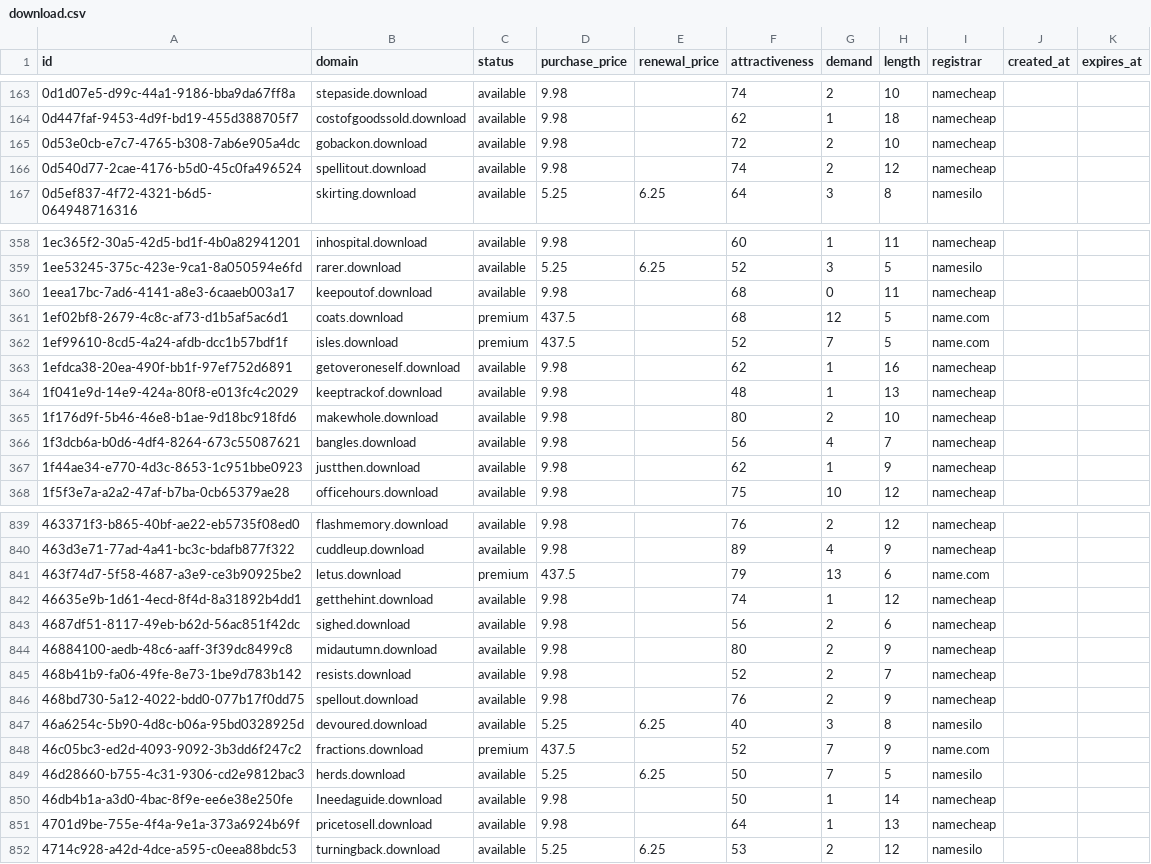
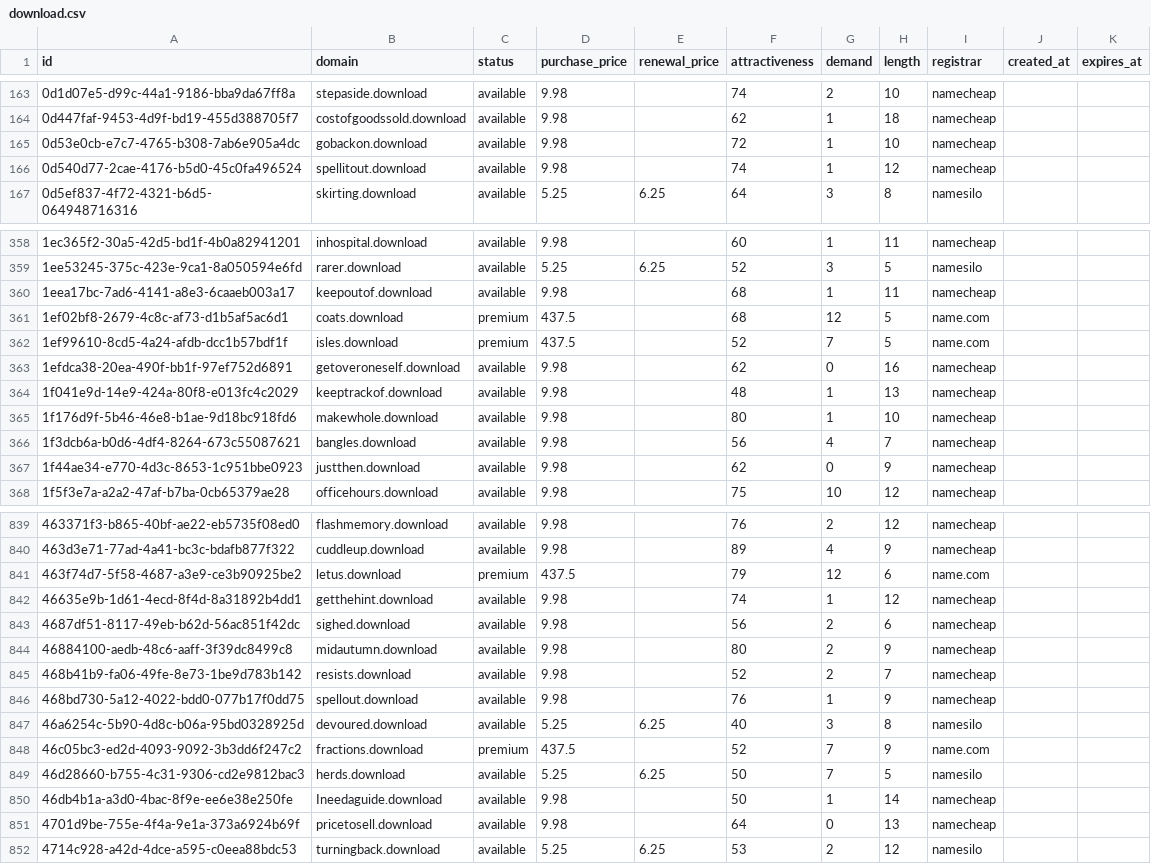
Before and after one commit to UniqueDomains/download-oneword-domains, a CSV file: download.csv, drawn as a sheet; only a part is shown, gaps mark what is left out; the diff covers the shown part only.

Commit message:
Domains update

```diff
--- a/download.csv
+++ b/download.csv
@@ -164,4 +164,4 @@ id,domain,status,purchase_price,renewal_price,attractiveness,demand,length,regis
 0d447faf-9453-4d9f-bd19-455d388705f7,costofgoodssold.download,available,9.98,,62,1,18,namecheap,,
-0d53e0cb-e7c7-4765-b308-7ab6e905a4dc,gobackon.download,available,9.98,,72,2,10,namecheap,,
-0d540d77-2cae-4176-b5d0-45c0fa496524,spellitout.download,available,9.98,,74,2,12,namecheap,,
+0d53e0cb-e7c7-4765-b308-7ab6e905a4dc,gobackon.download,available,9.98,,72,1,10,namecheap,,
+0d540d77-2cae-4176-b5d0-45c0fa496524,spellitout.download,available,9.98,,74,1,12,namecheap,,
 0d5ef837-4f72-4321-b6d5-064948716316,skirting.download,available,5.25,6.25,64,3,8,namesilo,,
@@ -359,10 +359,10 @@ id,domain,status,purchase_price,renewal_price,attractiveness,demand,length,regis
 1ee53245-375c-423e-9ca1-8a050594e6fd,rarer.download,available,5.25,6.25,52,3,5,namesilo,,
-1eea17bc-7ad6-4141-a8e3-6caaeb003a17,keepoutof.download,available,9.98,,68,0,11,namecheap,,
+1eea17bc-7ad6-4141-a8e3-6caaeb003a17,keepoutof.download,available,9.98,,68,1,11,namecheap,,
 1ef02bf8-2679-4c8c-af73-d1b5af5ac6d1,coats.download,premium,437.5,,68,12,5,name.com,,
 1ef99610-8cd5-4a24-afdb-dcc1b57bdf1f,isles.download,premium,437.5,,52,7,5,name.com,,
-1efdca38-20ea-490f-bb1f-97ef752d6891,getoveroneself.download,available,9.98,,62,1,16,namecheap,,
+1efdca38-20ea-490f-bb1f-97ef752d6891,getoveroneself.download,available,9.98,,62,0,16,namecheap,,
 1f041e9d-14e9-424a-80f8-e013fc4c2029,keeptrackof.download,available,9.98,,48,1,13,namecheap,,
-1f176d9f-5b46-46e8-b1ae-9d18bc918fd6,makewhole.download,available,9.98,,80,2,10,namecheap,,
+1f176d9f-5b46-46e8-b1ae-9d18bc918fd6,makewhole.download,available,9.98,,80,1,10,namecheap,,
 1f3dcb6a-b0d6-4df4-8264-673c55087621,bangles.download,available,9.98,,56,4,7,namecheap,,
-1f44ae34-e770-4d3c-8653-1c951bbe0923,justthen.download,available,9.98,,62,1,9,namecheap,,
+1f44ae34-e770-4d3c-8653-1c951bbe0923,justthen.download,available,9.98,,62,0,9,namecheap,,
 1f5f3e7a-a2a2-47af-b7ba-0cb65379ae28,officehours.download,available,9.98,,75,10,12,namecheap,,
@@ -840,3 +840,3 @@ id,domain,status,purchase_price,renewal_price,attractiveness,demand,length,regis
 463d3e71-77ad-4a41-bc3c-bdafb877f322,cuddleup.download,available,9.98,,89,4,9,namecheap,,
-463f74d7-5f58-4687-a3e9-ce3b90925be2,letus.download,premium,437.5,,79,13,6,name.com,,
+463f74d7-5f58-4687-a3e9-ce3b90925be2,letus.download,premium,437.5,,79,12,6,name.com,,
 46635e9b-1d61-4ecd-8f4d-8a31892b4dd1,getthehint.download,available,9.98,,74,1,12,namecheap,,
@@ -845,3 +845,3 @@ id,domain,status,purchase_price,renewal_price,attractiveness,demand,length,regis
 468b41b9-fa06-49fe-8e73-1be9d783b142,resists.download,available,9.98,,52,2,7,namecheap,,
-468bd730-5a12-4022-bdd0-077b17f0dd75,spellout.download,available,9.98,,76,2,9,namecheap,,
+468bd730-5a12-4022-bdd0-077b17f0dd75,spellout.download,available,9.98,,76,1,9,namecheap,,
 46a6254c-5b90-4d8c-b06a-95bd0328925d,devoured.download,available,5.25,6.25,40,3,8,namesilo,,
@@ -850,3 +850,3 @@ id,domain,status,purchase_price,renewal_price,attractiveness,demand,length,regis
 46db4b1a-a3d0-4bac-8f9e-ee6e38e250fe,Ineedaguide.download,available,9.98,,50,1,14,namecheap,,
-4701d9be-755e-4f4a-9e1a-373a6924b69f,pricetosell.download,available,9.98,,64,1,13,namecheap,,
+4701d9be-755e-4f4a-9e1a-373a6924b69f,pricetosell.download,available,9.98,,64,0,13,namecheap,,
 4714c928-a42d-4dce-a595-c0eea88bdc53,turningback.download,available,5.25,6.25,53,2,12,namesilo,,
```
Also changed, not shown: 46 edited cells elsewhere in this file, 4 other files.
